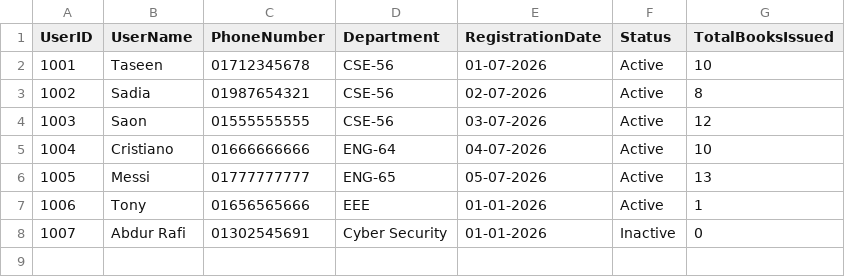
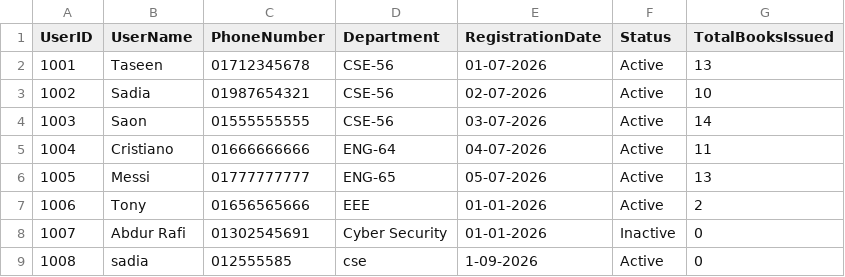
Before and after one commit to Abdur-Rafi-git/LibraryManagement_System, a CSV file: data/users.csv, drawn as a sheet.

```diff
--- a/data/users.csv
+++ b/data/users.csv
@@ -1,8 +1,9 @@
 UserID,UserName,PhoneNumber,Department,RegistrationDate,Status,TotalBooksIssued
-1001,Taseen,01712345678,CSE-56,01-07-2026,Active,10
-1002,Sadia,01987654321,CSE-56,02-07-2026,Active,8
-1003,Saon,01555555555,CSE-56,03-07-2026,Active,12
-1004,Cristiano,01666666666,ENG-64,04-07-2026,Active,10
+1001,Taseen,01712345678,CSE-56,01-07-2026,Active,13
+1002,Sadia,01987654321,CSE-56,02-07-2026,Active,10
+1003,Saon,01555555555,CSE-56,03-07-2026,Active,14
+1004,Cristiano,01666666666,ENG-64,04-07-2026,Active,11
 1005,Messi,01777777777,ENG-65,05-07-2026,Active,13
-1006,Tony,01656565666,EEE,01-01-2026,Active,1
+1006,Tony,01656565666,EEE,01-01-2026,Active,2
 1007,Abdur Rafi,01302545691,Cyber Security,01-01-2026,Inactive,0
+1008,sadia,012555585,cse,1-09-2026,Active,0
```
Also changed, not shown: data/Books.csv, data/Fines.csv, 4 other files.
